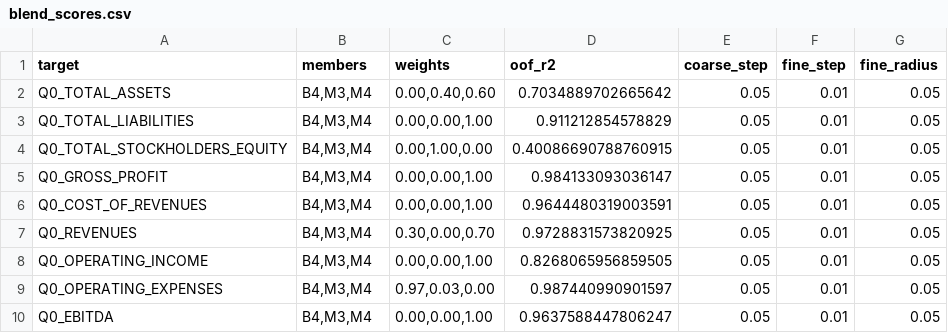
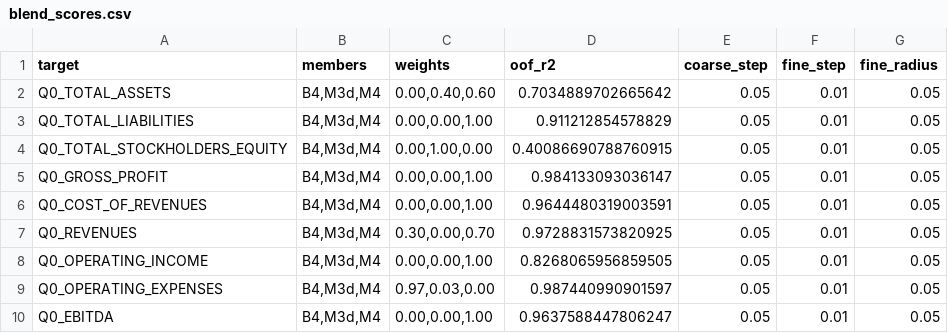
Before and after one commit to epiphany24262/financial-performance-prediction, a CSV file: results/tables/blend_scores.csv, drawn as a sheet.

```diff
--- a/results/tables/blend_scores.csv
+++ b/results/tables/blend_scores.csv
@@ -1,10 +1,10 @@
 target,members,weights,oof_r2,coarse_step,fine_step,fine_radius
-Q0_TOTAL_ASSETS,"B4,M3,M4","0.00,0.40,0.60",0.7034889702665642,0.05,0.01,0.05
-Q0_TOTAL_LIABILITIES,"B4,M3,M4","0.00,0.00,1.00",0.911212854578829,0.05,0.01,0.05
-Q0_TOTAL_STOCKHOLDERS_EQUITY,"B4,M3,M4","0.00,1.00,0.00",0.40086690788760915,0.05,0.01,0.05
-Q0_GROSS_PROFIT,"B4,M3,M4","0.00,0.00,1.00",0.984133093036147,0.05,0.01,0.05
-Q0_COST_OF_REVENUES,"B4,M3,M4","0.00,0.00,1.00",0.9644480319003591,0.05,0.01,0.05
-Q0_REVENUES,"B4,M3,M4","0.30,0.00,0.70",0.9728831573820925,0.05,0.01,0.05
-Q0_OPERATING_INCOME,"B4,M3,M4","0.00,0.00,1.00",0.8268065956859505,0.05,0.01,0.05
-Q0_OPERATING_EXPENSES,"B4,M3,M4","0.97,0.03,0.00",0.987440990901597,0.05,0.01,0.05
-Q0_EBITDA,"B4,M3,M4","0.00,0.00,1.00",0.9637588447806247,0.05,0.01,0.05
+Q0_TOTAL_ASSETS,"B4,M3d,M4","0.00,0.40,0.60",0.7034889702665642,0.05,0.01,0.05
+Q0_TOTAL_LIABILITIES,"B4,M3d,M4","0.00,0.00,1.00",0.911212854578829,0.05,0.01,0.05
+Q0_TOTAL_STOCKHOLDERS_EQUITY,"B4,M3d,M4","0.00,1.00,0.00",0.40086690788760915,0.05,0.01,0.05
+Q0_GROSS_PROFIT,"B4,M3d,M4","0.00,0.00,1.00",0.984133093036147,0.05,0.01,0.05
+Q0_COST_OF_REVENUES,"B4,M3d,M4","0.00,0.00,1.00",0.9644480319003591,0.05,0.01,0.05
+Q0_REVENUES,"B4,M3d,M4","0.30,0.00,0.70",0.9728831573820925,0.05,0.01,0.05
+Q0_OPERATING_INCOME,"B4,M3d,M4","0.00,0.00,1.00",0.8268065956859505,0.05,0.01,0.05
+Q0_OPERATING_EXPENSES,"B4,M3d,M4","0.97,0.03,0.00",0.987440990901597,0.05,0.01,0.05
+Q0_EBITDA,"B4,M3d,M4","0.00,0.00,1.00",0.9637588447806247,0.05,0.01,0.05
```
Also changed, not shown: results/cv_scores/m6_oof_blend.csv, results/cv_scores/m7_accounting_postprocess.csv, 51 other files.
